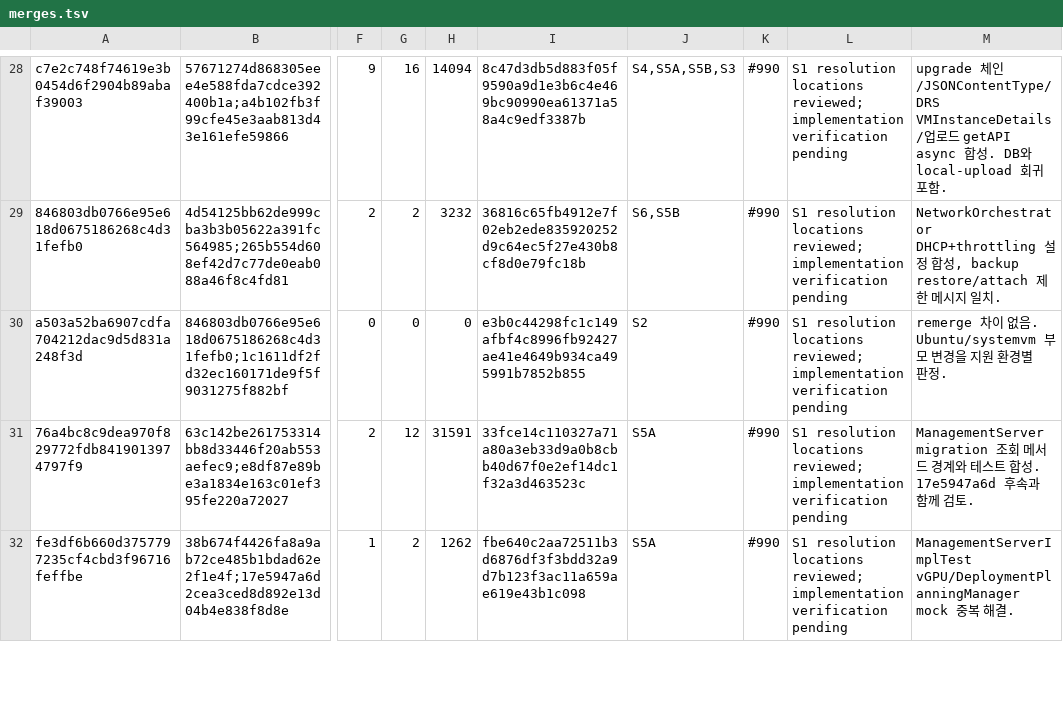
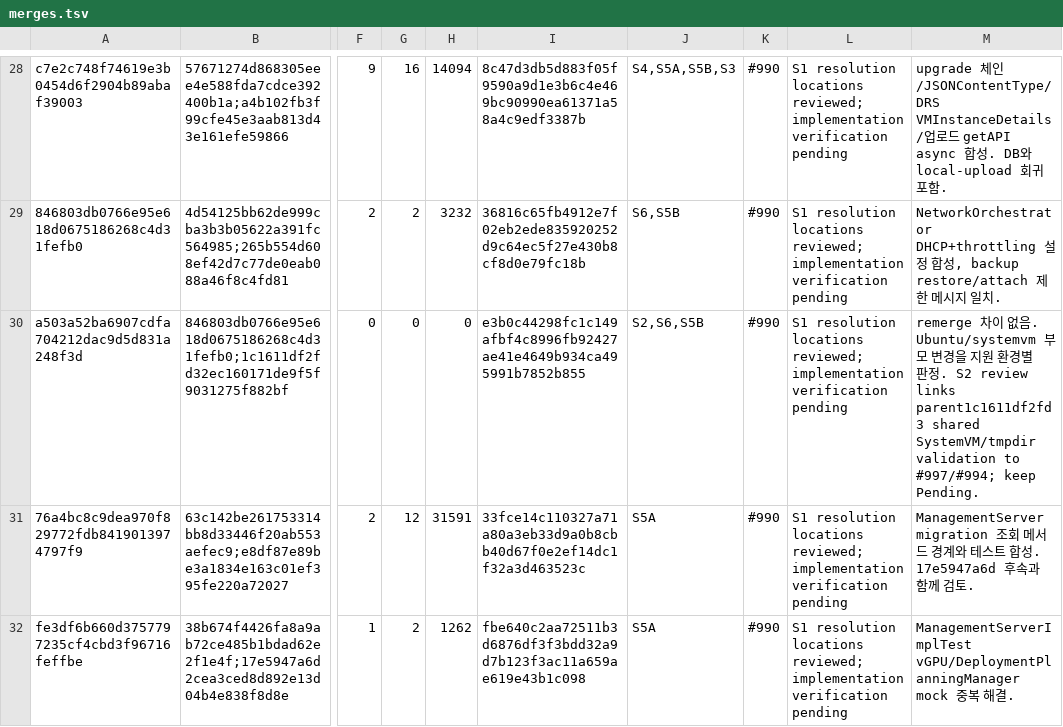
Before and after one commit to jeongda-young/ablestack-cloud, a TSV file: developer/history/apache-4.23.0.0-europa-2026-09-10/merges.tsv, drawn as a sheet; only a part is shown, gaps mark what is left out; the diff names each change by its address in the sheet, - before the commit and + after, or states it on an @@ line.

```diff
--- a/developer/history/apache-4.23.0.0-europa-2026-09-10/merges.tsv
+++ b/developer/history/apache-4.23.0.0-europa-2026-09-10/merges.tsv
-J30: S2
+J30: S2,S6,S5B
-M30: …판정.
+M30: …판정. S2 review links parent1c1611df2fd3 shared SystemVM/tmpdir validation to #997/#994; keep Pending.
```
Also changed, not shown: developer/history/apache-4.23.0.0-europa-2026-09-10/s2-backend-suite-results.tsv, developer/history/apache-4.23.0.0-europa-2026-09-10/s2-review.tsv, 6 other files.
